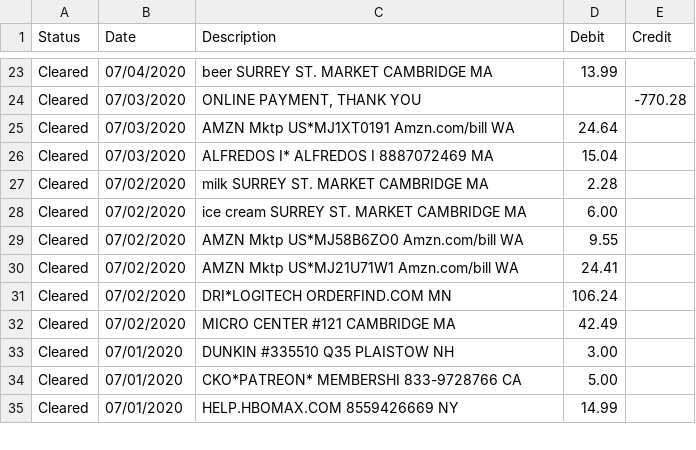
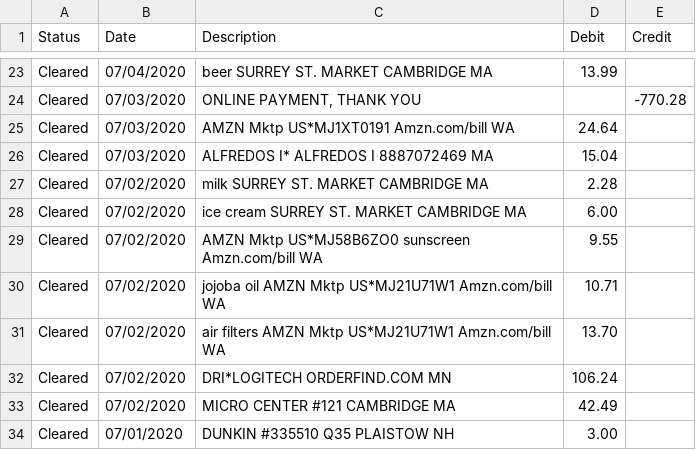
Before and after one commit to qaverill/q-core, a CSV file: q-backend/resources/money/data/citi.CSV, drawn as a sheet; only a part is shown, gaps mark what is left out; the shorter side is filled out with more unchanged rows.

```diff
--- a/q-backend/resources/money/data/citi.CSV
+++ b/q-backend/resources/money/data/citi.CSV
@@ -28,4 +28,5 @@ Cleared,07/02/2020,"milk SURREY ST. MARKET CAMBRIDGE MA",2.28,
 Cleared,07/02/2020,"ice cream SURREY ST. MARKET CAMBRIDGE MA",6.00,
-Cleared,07/02/2020,"AMZN Mktp US*MJ58B6ZO0 Amzn.com/bill WA",9.55,
-Cleared,07/02/2020,"AMZN Mktp US*MJ21U71W1 Amzn.com/bill WA",24.41,
+Cleared,07/02/2020,"AMZN Mktp US*MJ58B6ZO0 sunscreen Amzn.com/bill WA",9.55,
+Cleared,07/02/2020,"jojoba oil AMZN Mktp US*MJ21U71W1 Amzn.com/bill WA",10.71,
+Cleared,07/02/2020,"air filters AMZN Mktp US*MJ21U71W1 Amzn.com/bill WA",13.70,
 Cleared,07/02/2020,"DRI*LOGITECH ORDERFIND.COM MN",106.24,
```
Also changed, not shown: 1 other file.
